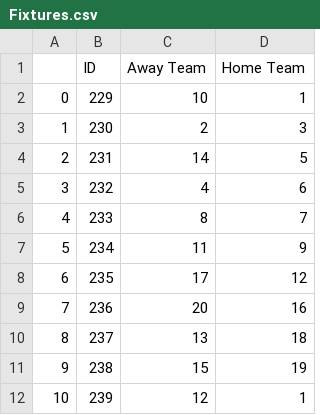
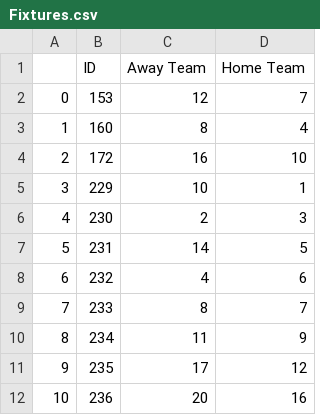
Before and after one commit to AaronTalbot/FYP_implementation, a CSV file: Player_Data/Fixtures.csv, drawn as a sheet; only a part is shown; the shorter side is filled out with more unchanged rows; addresses are those after the commit; the diff names each change by its address in the sheet, - before the commit and + after, or states it on an @@ line.

Commit message:
Fixtures.py edited to include now confirmed blank games.

```diff
--- a/Player_Data/Fixtures.csv
+++ b/Player_Data/Fixtures.csv
+row 2: 0 | 153 | 12 | 7
+row 3: 1 | 160 | 8 | 4
+row 4: 2 | 172 | 16 | 10
@@ column A renumbered from row 5 down @@
```
Also changed, not shown: Player_Data/Players.csv, 1 other file.
